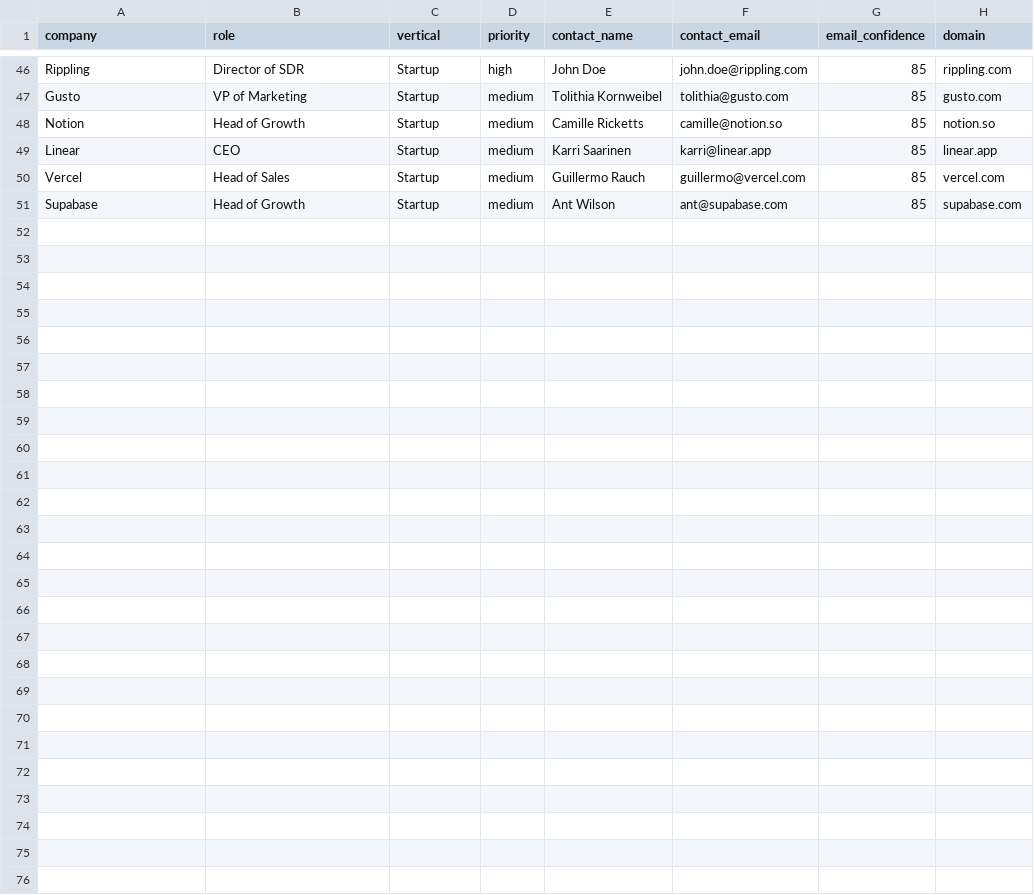
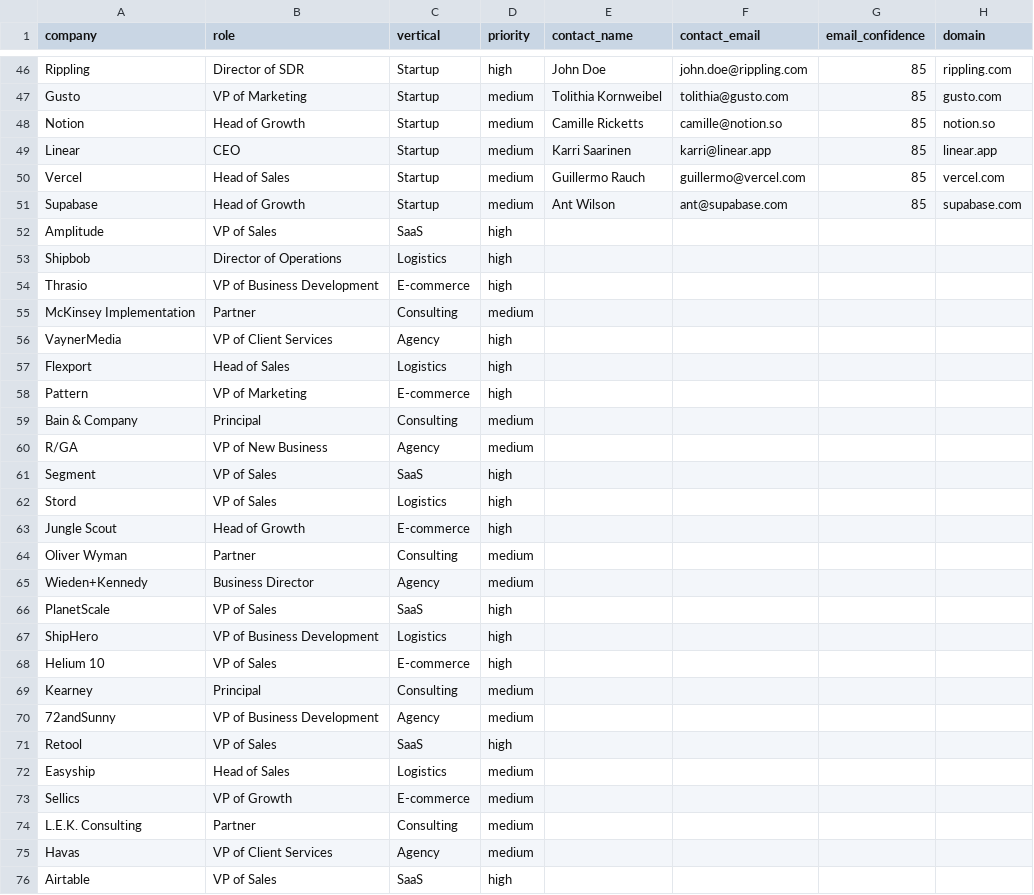
Before and after one commit to ResonanceEnergy/DIGITAL-LABOUR, a CSV file: automation/prospects.csv, drawn as a sheet; only a part is shown, gaps mark what is left out; the diff names each change by its address in the sheet, - before the commit and + after, or states it on an @@ line.

Commit message:
chore: commit cloudflare DNS scripts, nerve logs, and data state updates
- cloudflare_dns.py: retry logic + wrangler OAuth token fallback
- cf_dns_fix.py: one-shot DNS record creation script
- nerve cycle logs 6-9, updated state files
- Updated prospects, followups, sent_log

```diff
--- a/automation/prospects.csv
+++ b/automation/prospects.csv
+row 52: Amplitude | VP of Sales | SaaS | high
+row 53: Shipbob | Director of Operations | Logistics | high
+row 54: Thrasio | VP of Business Development | E-commerce | high
+row 55: McKinsey Implementation | Partner | Consulting | medium
+row 56: VaynerMedia | VP of Client Services | Agency | high
+row 57: Flexport | Head of Sales | Logistics | high
+row 58: Pattern | VP of Marketing | E-commerce | high
+row 59: Bain & Company | Principal | Consulting | medium
+row 60: R/GA | VP of New Business | Agency | medium
+row 61: Segment | VP of Sales | SaaS | high
+row 62: Stord | VP of Sales | Logistics | high
+row 63: Jungle Scout | Head of Growth | E-commerce | high
+row 64: Oliver Wyman | Partner | Consulting | medium
+row 65: Wieden+Kennedy | Business Director | Agency | medium
+row 66: PlanetScale | VP of Sales | SaaS | high
+row 67: ShipHero | VP of Business Development | Logistics | high
+row 68: Helium 10 | VP of Sales | E-commerce | high
+row 69: Kearney | Principal | Consulting | medium
+row 70: 72andSunny | VP of Business Development | Agency | medium
+row 71: Retool | VP of Sales | SaaS | high
+row 72: Easyship | Head of Sales | Logistics | medium
+row 73: Sellics | VP of Growth | E-commerce | medium
+row 74: L.E.K. Consulting | Partner | Consulting | medium
+row 75: Havas | VP of Client Services | Agency | medium
+row 76: Airtable | VP of Sales | SaaS | high
```
Also changed, not shown: 13 other files.
